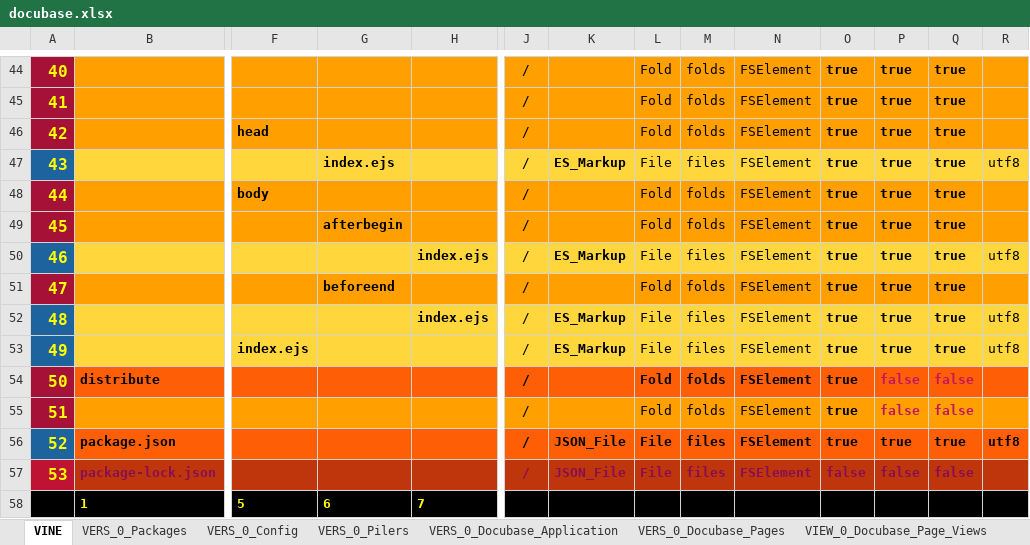
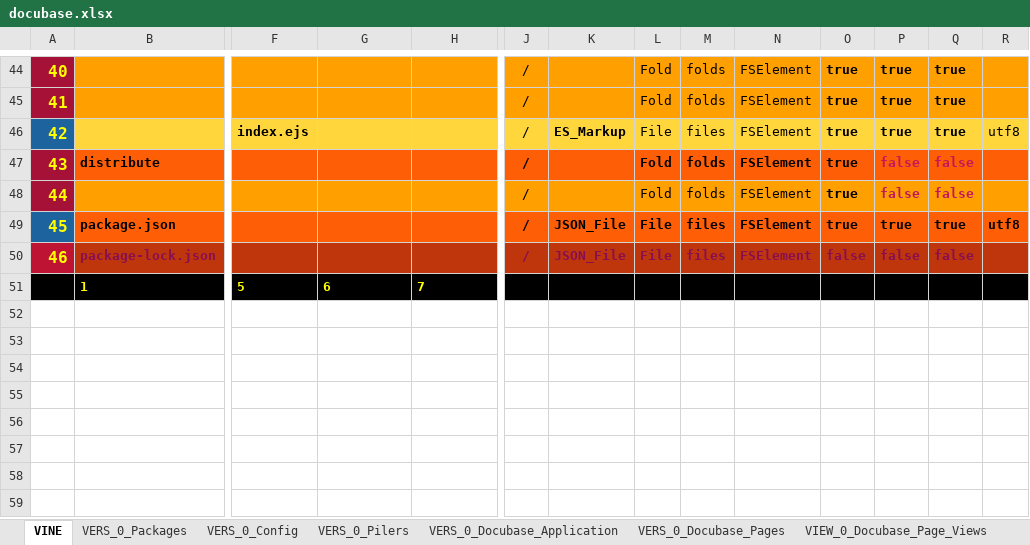
Before and after one commit to thomaspatrickwelborn/Digital-Flux-Capacitor, an Excel workbook: designment/projects/001/docubase/docubase.xlsx, sheet VINE, drawn as a sheet; only a part is shown, gaps mark what is left out; values as stored, in another font and other column widths than the file's, no borders; removed rows and columns are numbered as before the commit, all else as after; rows hold the shown columns only; the diff names each change by its address in the sheet, - before the commit and + after, or states it on an @@ line.

Commit message:
Demonstrament 001 | Pages - Index

```diff
--- a/designment/projects/001/docubase/docubase.xlsx (sheet VINE)
+++ b/designment/projects/001/docubase/docubase.xlsx (sheet VINE)
-row 46: 42 |  | head |  |  | / |  | Fold | folds | FSElement | true | true | true
-row 47: 43 |  |  | index.ejs |  | / | ES_Markup | File | files | FSElement | true | true | true | utf8
-row 48: 44 |  | body |  |  | / |  | Fold | folds | FSElement | true | true | true
-row 49: 45 |  |  | afterbegin |  | / |  | Fold | folds | FSElement | true | true | true
-row 50: 46 |  |  |  | index.ejs | / | ES_Markup | File | files | FSElement | true | true | true | utf8
-row 51: 47 |  |  | beforeend |  | / |  | Fold | folds | FSElement | true | true | true
-row 52: 48 |  |  |  | index.ejs | / | ES_Markup | File | files | FSElement | true | true | true | utf8
@@ column A renumbered between rows 46 and 50 @@
```
Also changed, not shown: sheet VIEW_0_Docubase_Page_Views, sheet VERS_0_Packages, 6 other files.
